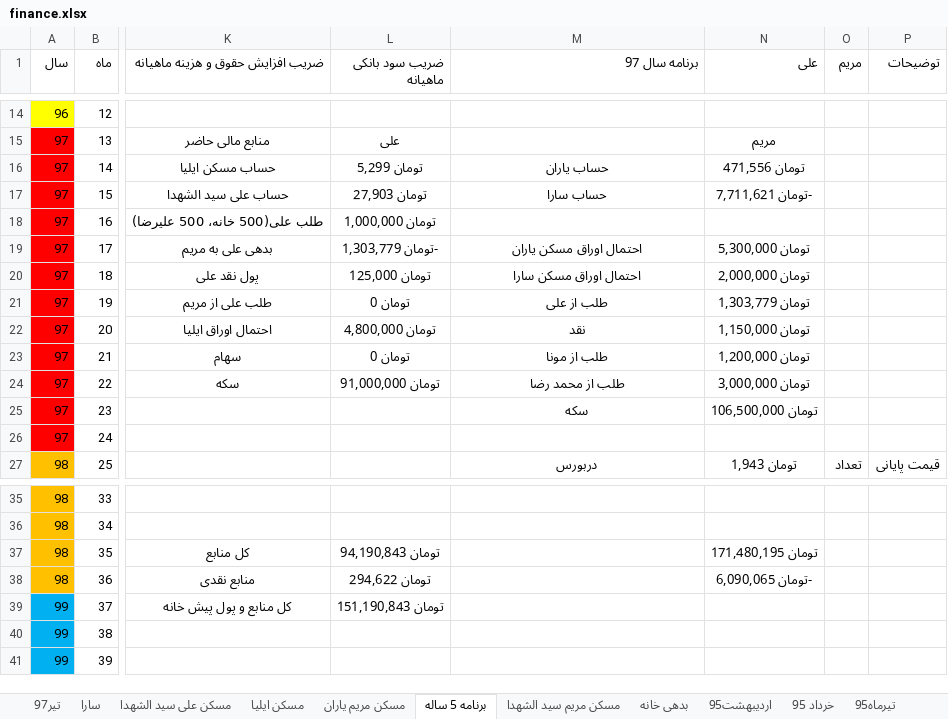
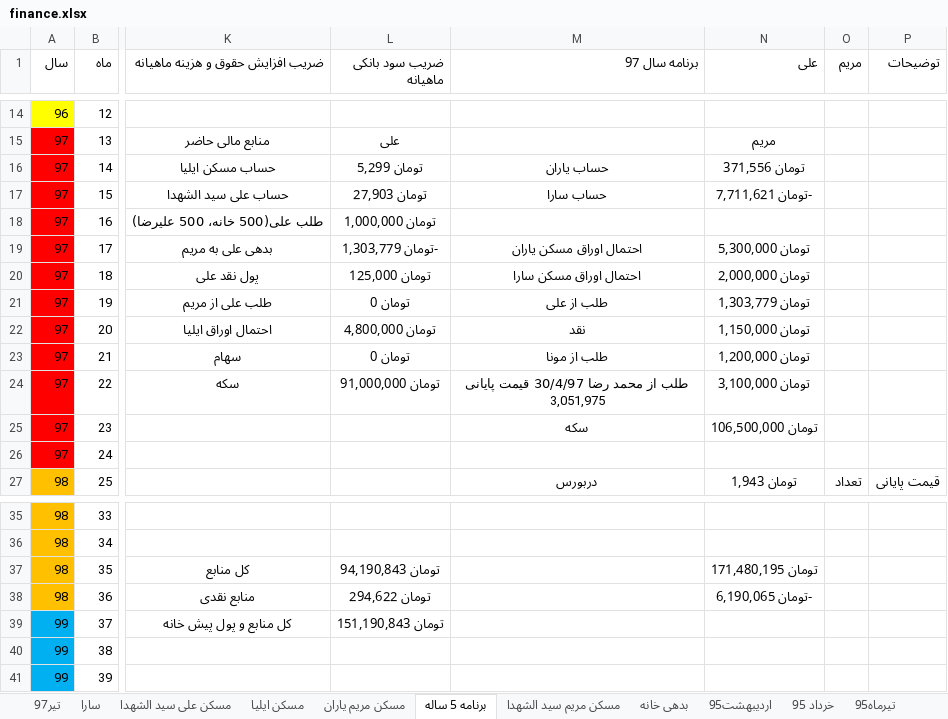
Before and after one commit to ali61n60/AudioDemo, an Excel workbook: AudioDemo/finance/finance.xlsx, sheet برنامه 5 ساله, drawn as a sheet; only a part is shown, gaps mark what is left out; values as stored, in another font and other column widths than the file's, no borders; conditional formats not drawn; the diff names each change by its address in the sheet, - before the commit and + after, or states it on an @@ line.

```diff
--- a/AudioDemo/finance/finance.xlsx (sheet برنامه 5 ساله)
+++ b/AudioDemo/finance/finance.xlsx (sheet برنامه 5 ساله)
-N16 (علی): تومان 471,556
+N16 (علی): تومان 371,556
-M24 (برنامه سال 97): طلب از محمد رضا
+M24 (برنامه سال 97): طلب از محمد رضا 30/4/97 قیمت پایانی 3,051,975
-N24 (علی): تومان 3,000,000
+N24 (علی): تومان 3,100,000
-N38 (علی): -تومان 6,090,065
+N38 (علی): -تومان 6,190,065
```
Also changed, not shown: sheet مسکن مریم یاران.
